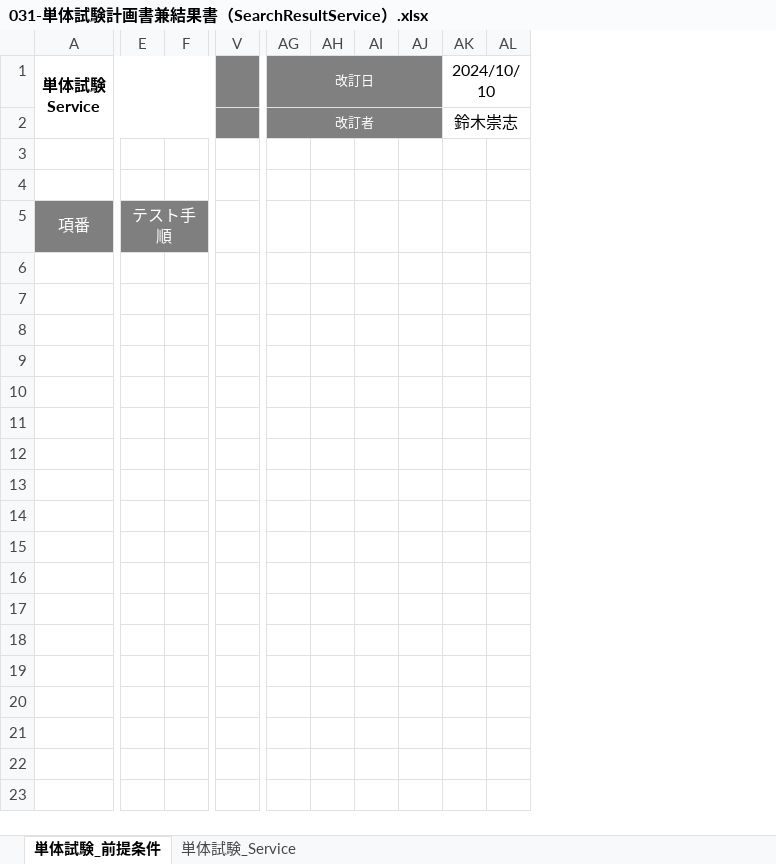
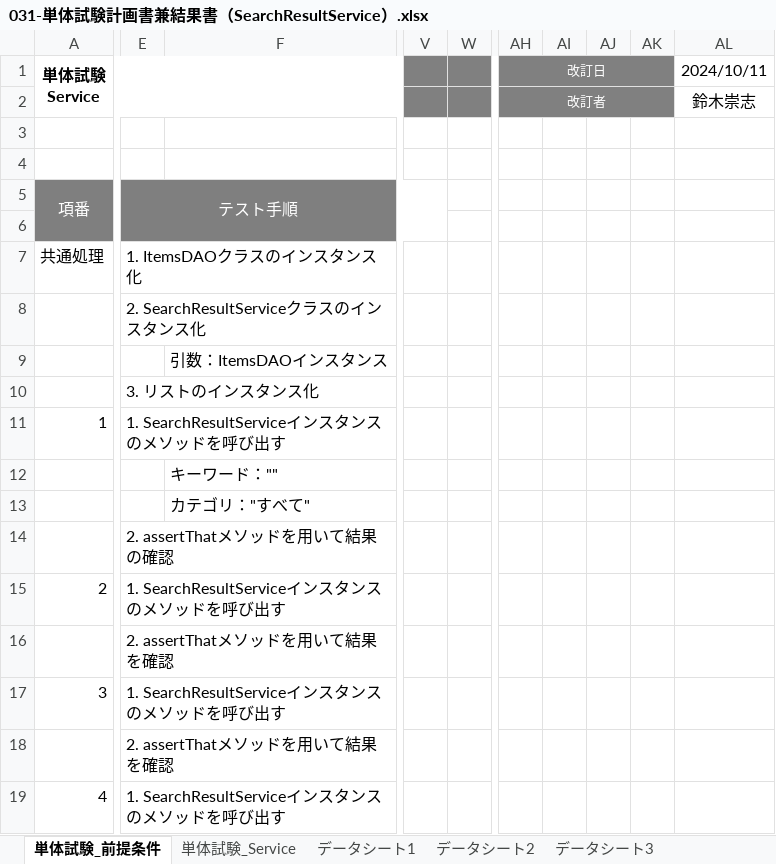
Before and after one commit to ta-suzuki007/develop, an Excel workbook: 030-試験/031-単体試験計画書兼結果書（SearchResultService）.xlsx, sheet 単体試験_前提条件, drawn as a sheet; only a part is shown, gaps mark what is left out; values as stored, in another font and other column widths than the file's, no borders; removed rows and columns are numbered as before the commit, all else as after; rows hold the shown columns only; the diff covers the shown part only; the diff names each change by its address in the sheet, - before the commit and + after, or states it on an @@ line.

```diff
--- a/030-試験/031-単体試験計画書兼結果書（SearchResultService）.xlsx (sheet 単体試験_前提条件)
+++ b/030-試験/031-単体試験計画書兼結果書（SearchResultService）.xlsx (sheet 単体試験_前提条件)
+sheet tab: データシート1
+sheet tab: データシート2
+sheet tab: データシート3
-column E, row 5: テスト手順
-column F, empty
+column E, row 5: テスト手順
+column F, empty
+column W, empty
-column AH, empty
-column AK (2024/10/10), row 2: 鈴木崇志
+column AL (2024/10/11), row 2: 鈴木崇志
-AG1:AJ1 merged
+AH1:AK1 merged
-AK1:AK2 fill: none
+AK1:AK2 fill: #808080
-AG2:AJ2 merged
+AH2:AK2 merged
-V5 fill: none
+V5 fill: #7F7F7F
+row 6: (empty)
+row 7: 共通処理 | 1. ItemsDAOクラスのインスタンス化
+row 8:  | 2. SearchResultServiceクラスのインスタンス化
+row 9:  |  | 引数：ItemsDAOインスタンス
+row 10:  | 3. リストのインスタンス化
+row 11: 1 | 1. SearchResultServiceインスタンスのメソッドを呼び出す
+row 12:  |  | キーワード：""
+row 13:  |  | カテゴリ："すべて"
+row 14:  | 2. assertThatメソッドを用いて結果の確認
+row 15: 2 | 1. SearchResultServiceインスタンスのメソッドを呼び出す
+row 16:  | 2. assertThatメソッドを用いて結果を確認
+row 17: 3 | 1. SearchResultServiceインスタンスのメソッドを呼び出す
+row 18:  | 2. assertThatメソッドを用いて結果を確認
+row 19: 4 | 1. SearchResultServiceインスタンスのメソッドを呼び出す
```
Also changed, not shown: 19 added rows, 2 added columns and 1 removed column elsewhere in this sheet, sheet 単体試験_Service, other sheet tabs, 030-試験/031-単体試験計画書兼結果書（ItemsDAO）.xlsx.
